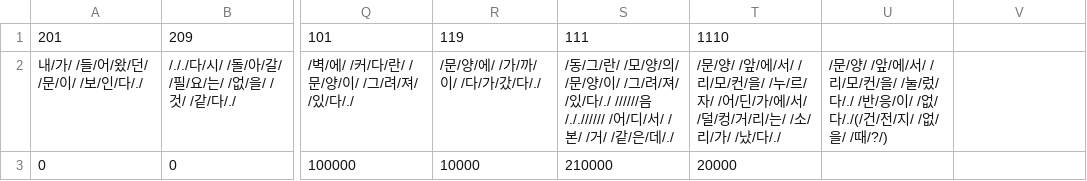
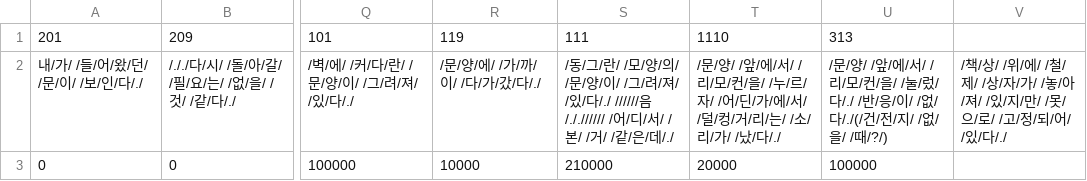
Before and after one commit to catdoglove/LookFace, a CSV file: Resources/CSV/stage2.csv, drawn as a sheet; only a part is shown, gaps mark what is left out; the diff names each change by its address in the sheet, - before the commit and + after, or states it on an @@ line.

```diff
--- a/Resources/CSV/stage2.csv
+++ b/Resources/CSV/stage2.csv
-U1: (empty)
+U1: 313
-V2: (empty)
+V2: /책/상/ /위/에/ /철/제/ /상/자/가/ /놓/아/져/ /있/지/만/ /못/으/로/ /고/정/되/어/ /있/다/./
-U3: (empty)
+U3: 100000
```
Also changed, not shown: Resources/CSV/event0.csv, 8 other files.
